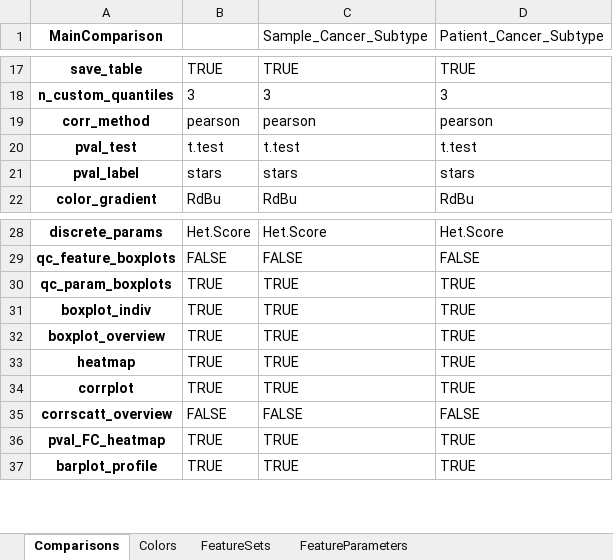
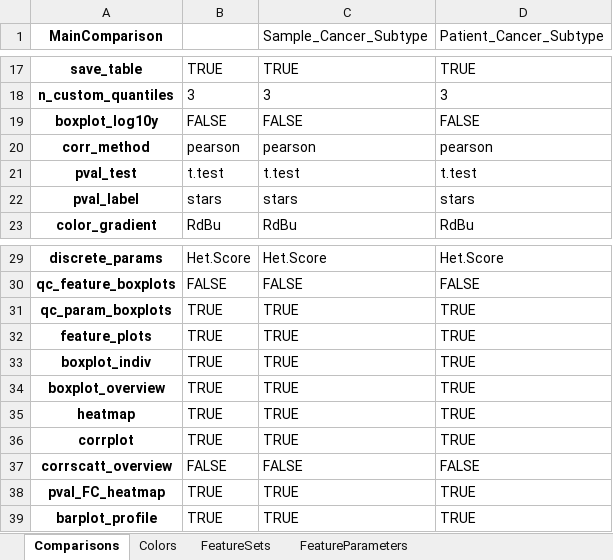
Before and after one commit to kazeera/Hourglass, an Excel workbook: example/Example_IHC_sample_UserOptions.xlsx, sheet Comparisons, drawn as a sheet; only a part is shown, gaps mark what is left out; values as stored, in another font and other column widths than the file's, no borders; the diff names each change by its address in the sheet, - before the commit and + after, or states it on an @@ line.

Commit message:
Update example

```diff
--- a/example/Example_IHC_sample_UserOptions.xlsx (sheet Comparisons)
+++ b/example/Example_IHC_sample_UserOptions.xlsx (sheet Comparisons)
+row 19: boxplot_log10y | FALSE | FALSE | FALSE
+row 32: feature_plots | TRUE | TRUE | TRUE
```
Also changed, not shown: example/Template_UserOptions.xlsx, 3 other files.
